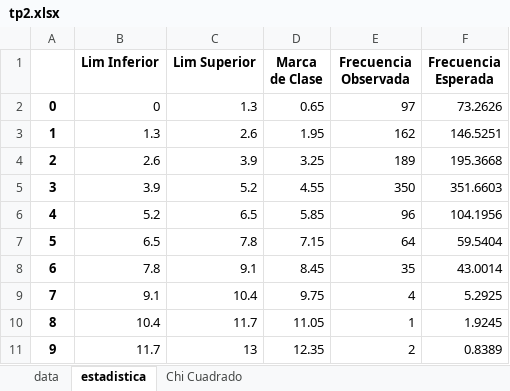
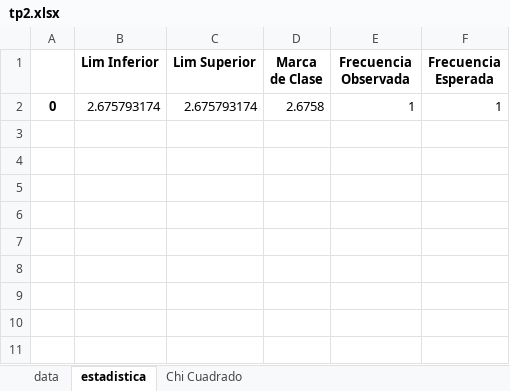
Before and after one commit to nico4021/sim_tp3, an Excel workbook: sim/tp2.xlsx, sheet estadistica, drawn as a sheet; values as stored, in another font and other column widths than the file's, no borders; charts and pictures not drawn; removed rows and columns are numbered as before the commit, all else as after; the diff names each change by its address in the sheet, - before the commit and + after, or states it on an @@ line.

```diff
--- a/sim/tp2.xlsx (sheet estadistica)
+++ b/sim/tp2.xlsx (sheet estadistica)
-row 2: 0 | 0 | 1.3 | 0.65 | 97 | 73.2626
-row 3: 1 | 1.3 | 2.6 | 1.95 | 162 | 146.5251
-row 4: 2 | 2.6 | 3.9 | 3.25 | 189 | 195.3668
-row 5: 3 | 3.9 | 5.2 | 4.55 | 350 | 351.6603
-row 6: 4 | 5.2 | 6.5 | 5.85 | 96 | 104.1956
-row 7: 5 | 6.5 | 7.8 | 7.15 | 64 | 59.5404
-row 8: 6 | 7.8 | 9.1 | 8.45 | 35 | 43.0014
-row 9: 7 | 9.1 | 10.4 | 9.75 | 4 | 5.2925
-row 10: 8 | 10.4 | 11.7 | 11.05 | 1 | 1.9245
-row 11: 9 | 11.7 | 13 | 12.35 | 2 | 0.8389
+row 2: 0 | 2.675793174 | 2.675793174 | 2.6758 | 1 | 1
```
Also changed, not shown: sheet data, sheet Chi Cuadrado, charts or pictures, 2 other files.
